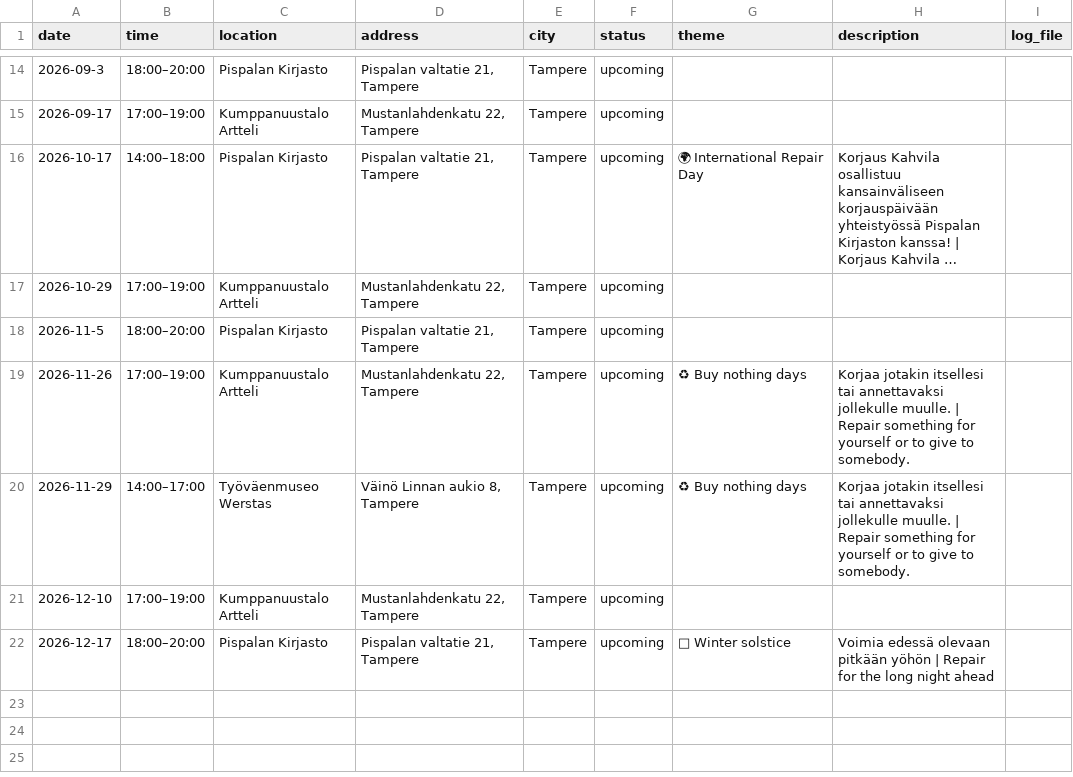
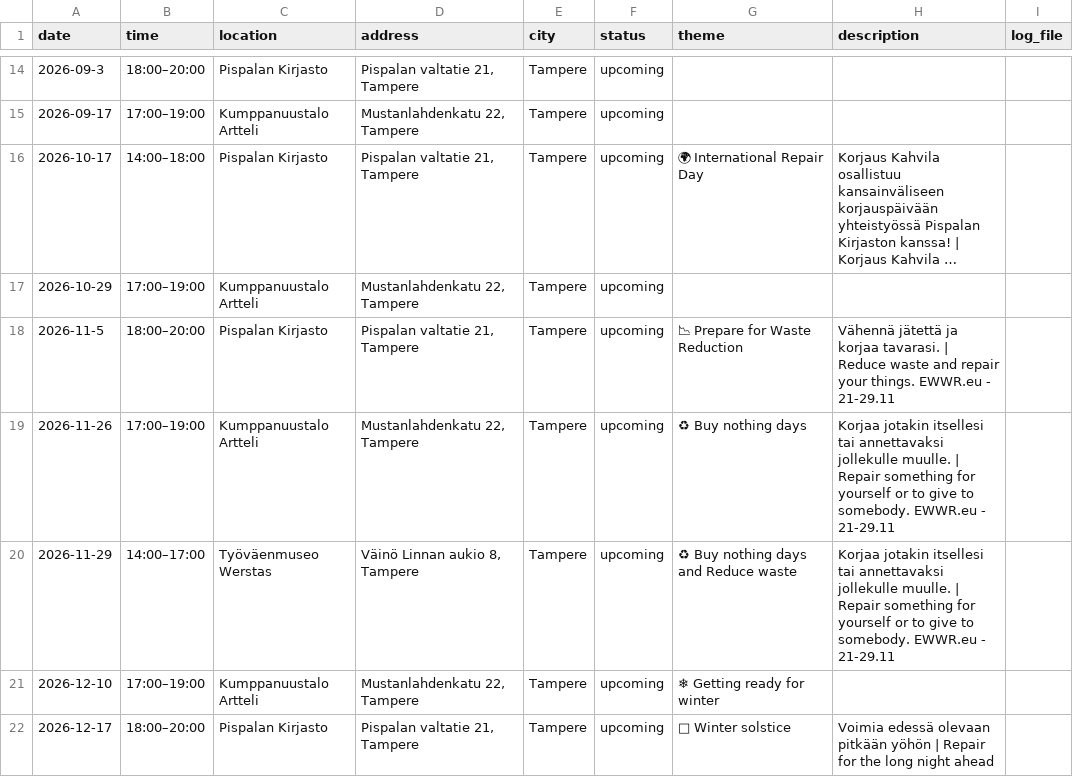
Before and after one commit to JanaLumi/Korjaus-Kahvila, a CSV file: data/log.csv, drawn as a sheet; only a part is shown, gaps mark what is left out; long unchanged cells end in …; the diff names each change by its address in the sheet, - before the commit and + after, or states it on an @@ line.

Commit message:
Update event entries in log.csv
Replaced several upcoming events with new entries focusing on waste reduction and repair initiatives.

```diff
--- a/data/log.csv
+++ b/data/log.csv
-G18 (theme): (empty)
+G18 (theme): 📉 Prepare for Waste Reduction
-H18 (description): (empty)
+H18 (description): Vähennä jätettä ja korjaa tavarasi. | Reduce waste and repair your things. EWWR.eu - 21-29.11
-H19:H20 (description): …to somebody.
+H19:H20 (description): …to somebody. EWWR.eu - 21-29.11
-G20 (theme): ♻ Buy nothing days
+G20 (theme): ♻ Buy nothing days and Reduce waste
-G21 (theme): (empty)
+G21 (theme): ❄ Getting ready for winter
```
